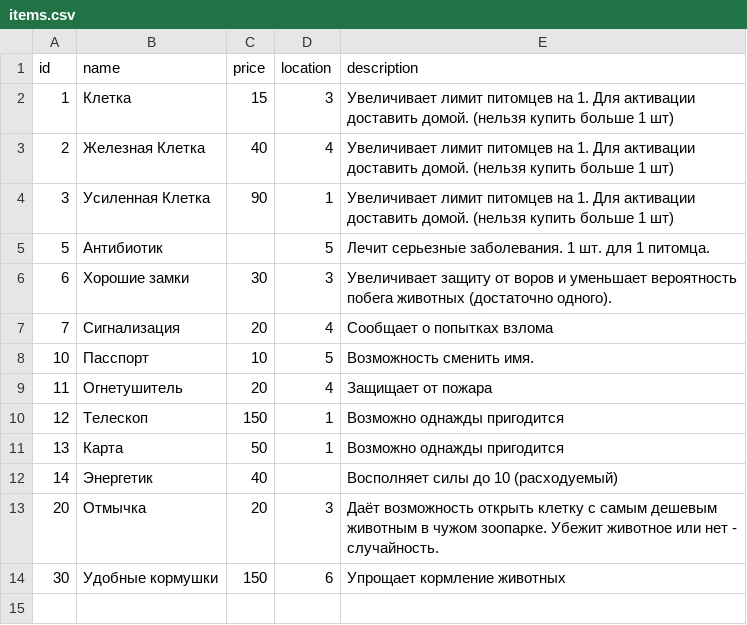
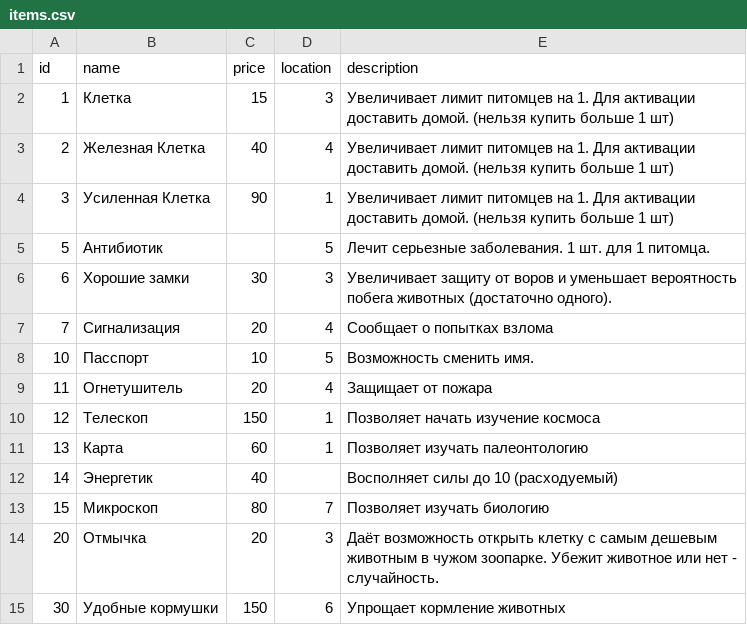
Before and after one commit to porodem/amzzoo, a CSV file: csvs/items.csv (was items.csv), drawn as a sheet.

```diff
--- a/items.csv
+++ b/csvs/items.csv
@@ -9,5 +9,6 @@ id;name;price;location;description
 11;Огнетушитель;20;4;Защищает от пожара
-12;Телескоп;150;1;Возможно однажды пригодится
-13;Карта;50;1;Возможно однажды пригодится
+12;Телескоп;150;1;Позволяет начать изучение космоса
+13;Карта;60;1;Позволяет изучать палеонтологию
 14;Энергетик;40;;Восполняет силы до 10 (расходуемый)
+15;Микроскоп;80;7;Позволяет изучать биологию
 20;Отмычка;20;3;Даёт возможность открыть клетку с самым дешевым животным в чужом зоопарке. Убежит животное или нет - случайность.
```
Also changed, not shown: csvs/abilities.csv, 5 other files.
